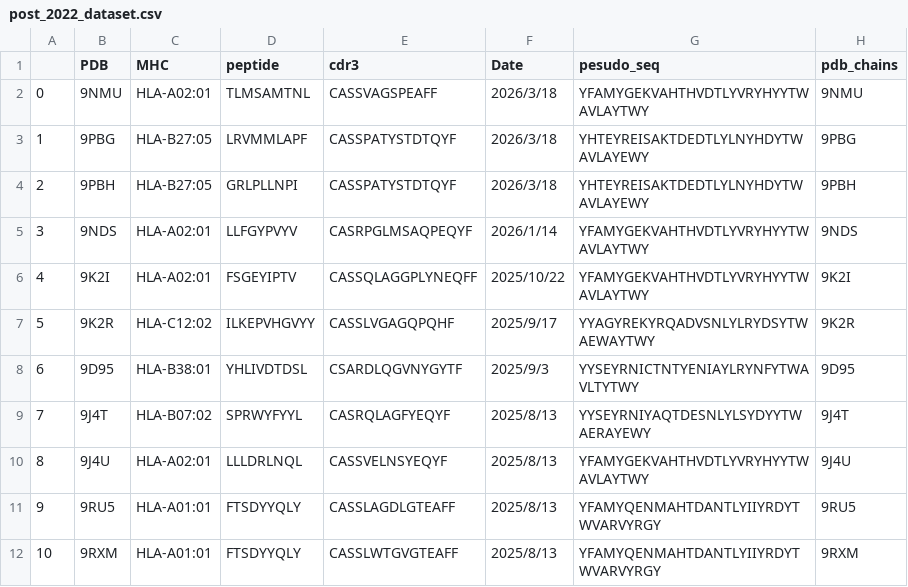
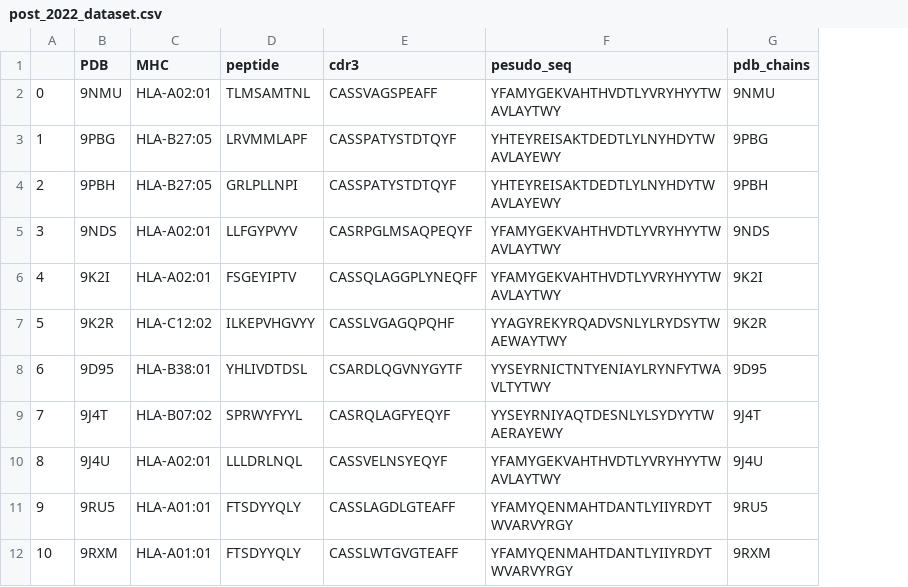
Before and after one commit to gu0y1/PepBridge, a CSV file: data/post_2022_dataset.csv, drawn as a sheet; only a part is shown; the diff names each change by its address in the sheet, - before the commit and + after, or states it on an @@ line.

```diff
--- a/data/post_2022_dataset.csv
+++ b/data/post_2022_dataset.csv
-column F (Date), rows 2-12: 2026/3/18 | 2026/3/18 | 2026/3/18 | 2026/1/14 | 2025/10/22 | 2025/9/17 | 2025/9/3 | 2025/8/13 | 2025/8/13 | 2025/8/13 | 2025/8/13
```
Also changed, not shown: 1 other file.
